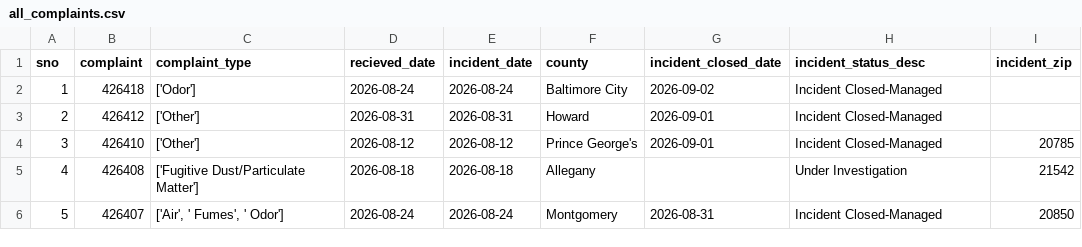
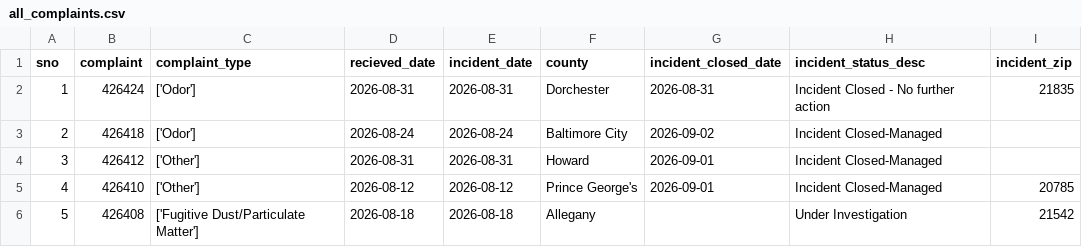
Before and after one commit to johnfcampbell/nicar24pipeline, a CSV file: exported_data/all_complaints.csv, drawn as a sheet; only a part is shown; the shorter side is filled out with more unchanged rows; addresses are those after the commit; the diff names each change by its address in the sheet, - before the commit and + after, or states it on an @@ line.

Commit message:
Automated commit from GitHub Actions

```diff
--- a/exported_data/all_complaints.csv
+++ b/exported_data/all_complaints.csv
+row 2: 1 | 426424 | ['Odor'] | 2026-08-31 | 2026-08-31 | Dorchester | 2026-08-31 | Incident Closed - No further action | 21835
@@ column A (sno) renumbered from row 3 down @@
```
Also changed, not shown: exported_data/complaint_type_frequency.csv, exported_data/invalid_counties.csv.
